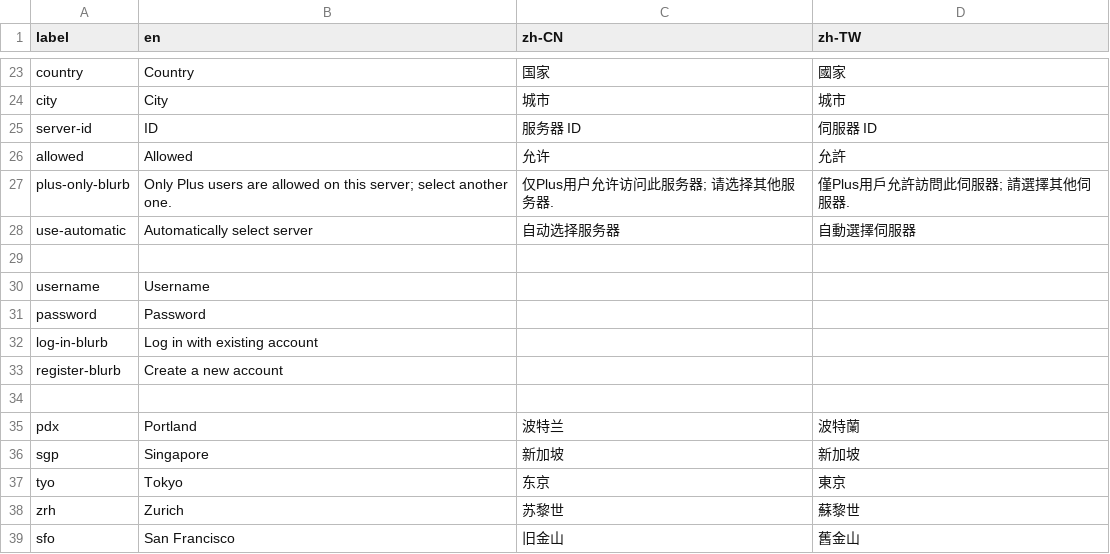
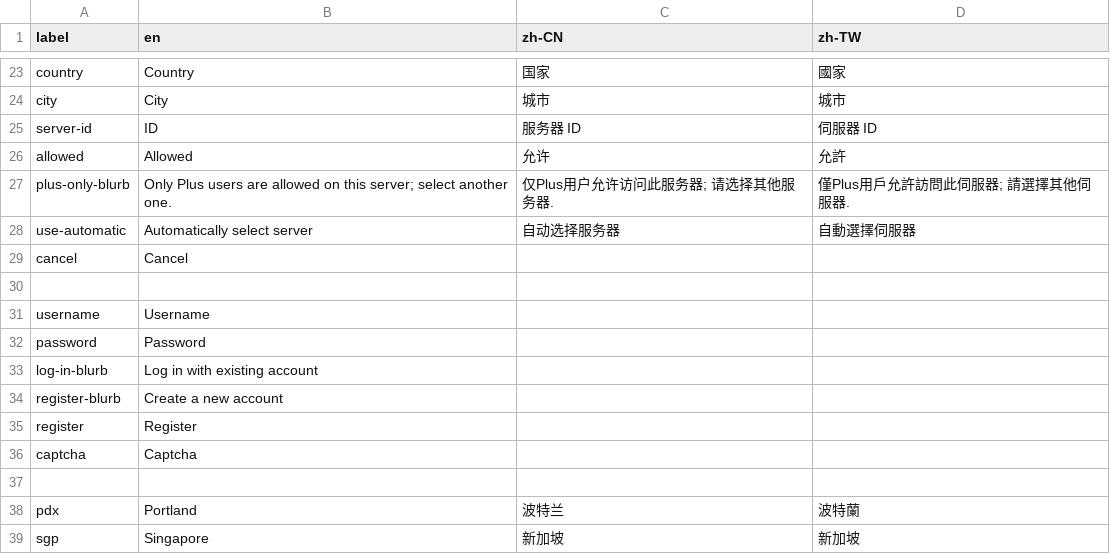
Before and after one commit to geph-official/gephgui, a CSV file: src/lib/l10n.csv, drawn as a sheet; only a part is shown, gaps mark what is left out; the shorter side is filled out with more unchanged rows; the diff names each change by its address in the sheet, - before the commit and + after, or states it on an @@ line.

```diff
--- a/src/lib/l10n.csv
+++ b/src/lib/l10n.csv
+row 29: cancel | Cancel
+row 35: register | Register
+row 36: captcha | Captcha
```
Also changed, not shown: 5 other files.
